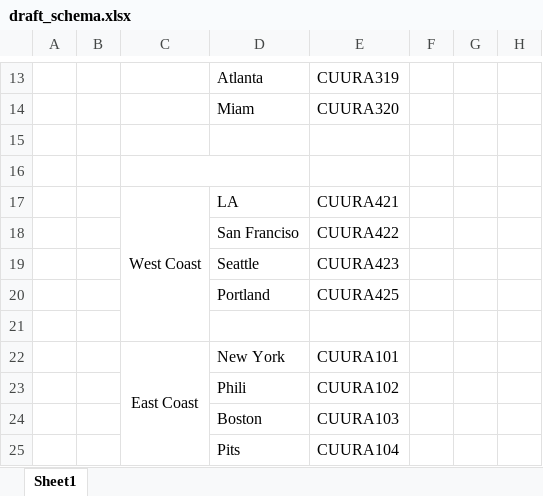
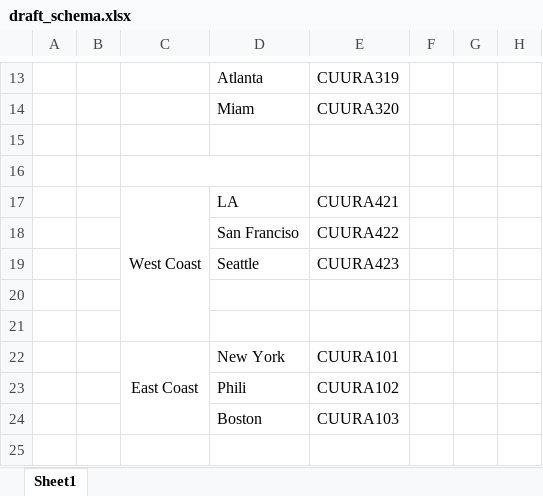
Before and after one commit to dxvo/ETL_Project, an Excel workbook: draft_schema.xlsx, sheet Sheet1, drawn as a sheet; only a part is shown, gaps mark what is left out; values as stored, in another font and other column widths than the file's, no borders; the diff names each change by its address in the sheet, - before the commit and + after, or states it on an @@ line.

```diff
--- a/draft_schema.xlsx (sheet Sheet1)
+++ b/draft_schema.xlsx (sheet Sheet1)
-row 20:  |  |  | Portland | CUURA425
+row 20: (empty)
-row 25:  |  |  | Pits | CUURA104
```
Also changed, not shown: 1 other file.
